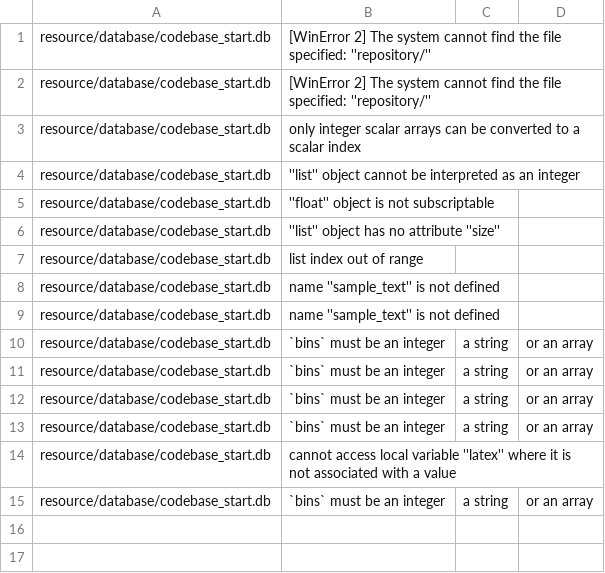
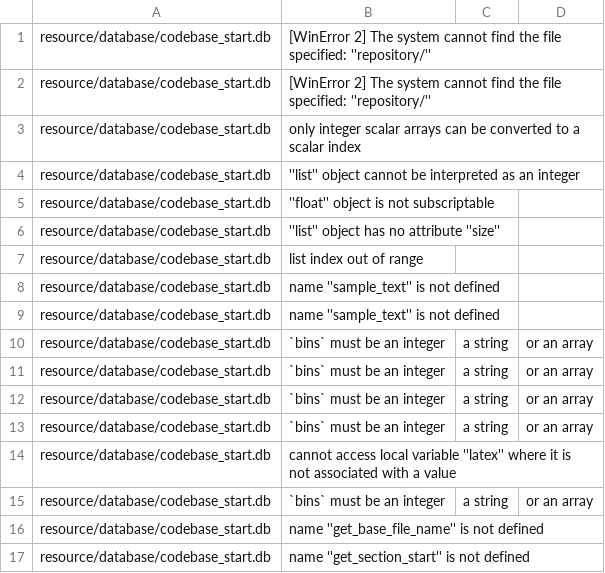
Before and after one commit to DerekSomervilleUofG/research_codebase_graph_latex, a CSV file: resource/failed_database.csv, drawn as a sheet.

```diff
--- a/resource/failed_database.csv
+++ b/resource/failed_database.csv
@@ -15 +15,3 @@ resource/database/codebase_start.db,cannot access local variable ''latex'' where
 resource/database/codebase_start.db,`bins` must be an integer, a string, or an array
+resource/database/codebase_start.db,name ''get_base_file_name'' is not defined
+resource/database/codebase_start.db,name ''get_section_start'' is not defined
```
Also changed, not shown: 10 other files.
